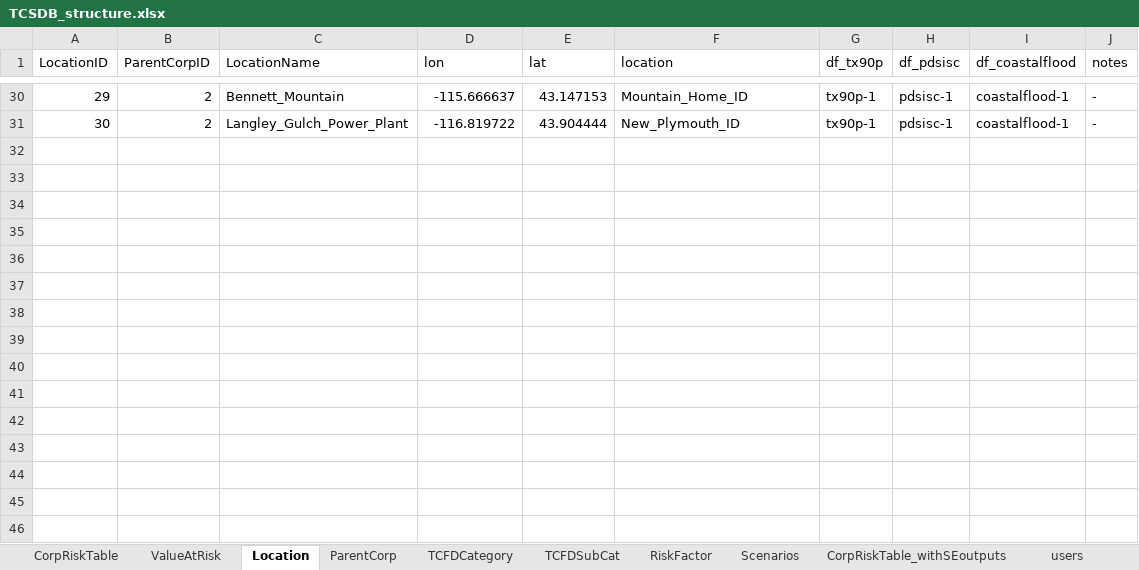
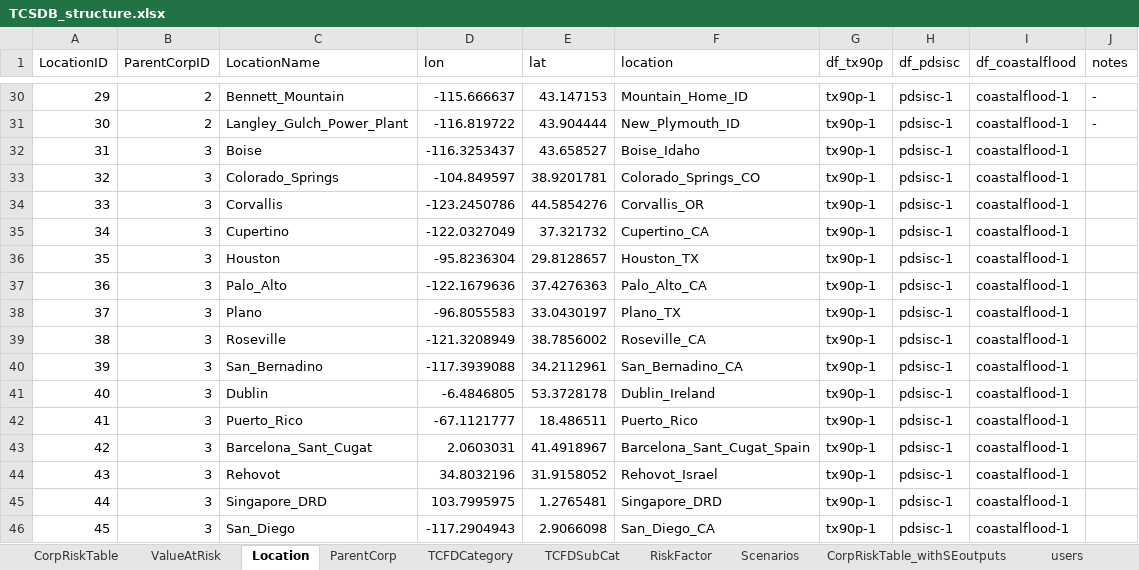
Before and after one commit to TheClimateService/UI-mockup, an Excel workbook: data/TCSDB/TCSDB_structure.xlsx, sheet Location, drawn as a sheet; only a part is shown, gaps mark what is left out; values as stored, in another font and other column widths than the file's, no borders; the diff names each change by its address in the sheet, - before the commit and + after, or states it on an @@ line.

Commit message:
Added HP locations

```diff
--- a/data/TCSDB/TCSDB_structure.xlsx (sheet Location)
+++ b/data/TCSDB/TCSDB_structure.xlsx (sheet Location)
+row 32: 31 | 3 | Boise | -116.3253437 | 43.658527 | Boise_Idaho | tx90p-1 | pdsisc-1 | coastalflood-1
+row 33: 32 | 3 | Colorado_Springs | -104.849597 | 38.9201781 | Colorado_Springs_CO | tx90p-1 | pdsisc-1 | coastalflood-1
+row 34: 33 | 3 | Corvallis | -123.2450786 | 44.5854276 | Corvallis_OR | tx90p-1 | pdsisc-1 | coastalflood-1
+row 35: 34 | 3 | Cupertino | -122.0327049 | 37.321732 | Cupertino_CA | tx90p-1 | pdsisc-1 | coastalflood-1
+row 36: 35 | 3 | Houston | -95.8236304 | 29.8128657 | Houston_TX | tx90p-1 | pdsisc-1 | coastalflood-1
+row 37: 36 | 3 | Palo_Alto | -122.1679636 | 37.4276363 | Palo_Alto_CA | tx90p-1 | pdsisc-1 | coastalflood-1
+row 38: 37 | 3 | Plano | -96.8055583 | 33.0430197 | Plano_TX | tx90p-1 | pdsisc-1 | coastalflood-1
+row 39: 38 | 3 | Roseville | -121.3208949 | 38.7856002 | Roseville_CA | tx90p-1 | pdsisc-1 | coastalflood-1
+row 40: 39 | 3 | San_Bernadino | -117.3939088 | 34.2112961 | San_Bernadino_CA | tx90p-1 | pdsisc-1 | coastalflood-1
+row 41: 40 | 3 | Dublin | -6.4846805 | 53.3728178 | Dublin_Ireland | tx90p-1 | pdsisc-1 | coastalflood-1
+row 42: 41 | 3 | Puerto_Rico | -67.1121777 | 18.486511 | Puerto_Rico | tx90p-1 | pdsisc-1 | coastalflood-1
+row 43: 42 | 3 | Barcelona_Sant_Cugat | 2.0603031 | 41.4918967 | Barcelona_Sant_Cugat_Spain | tx90p-1 | pdsisc-1 | coastalflood-1
+row 44: 43 | 3 | Rehovot | 34.8032196 | 31.9158052 | Rehovot_Israel | tx90p-1 | pdsisc-1 | coastalflood-1
+row 45: 44 | 3 | Singapore_DRD | 103.7995975 | 1.2765481 | Singapore_DRD | tx90p-1 | pdsisc-1 | coastalflood-1
+row 46: 45 | 3 | San_Diego | -117.2904943 | 2.9066098 | San_Diego_CA | tx90p-1 | pdsisc-1 | coastalflood-1
```
Also changed, not shown: 1 other file.
